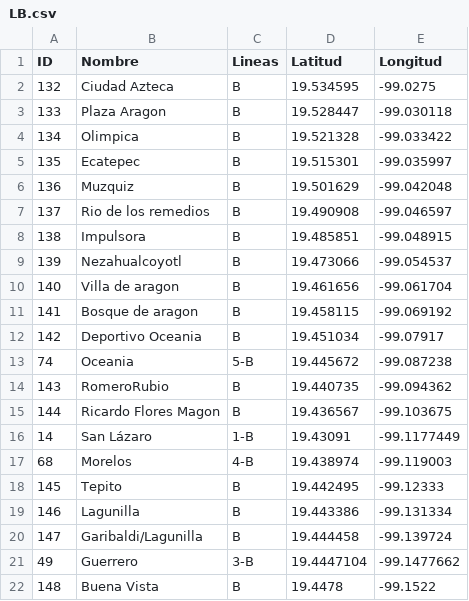
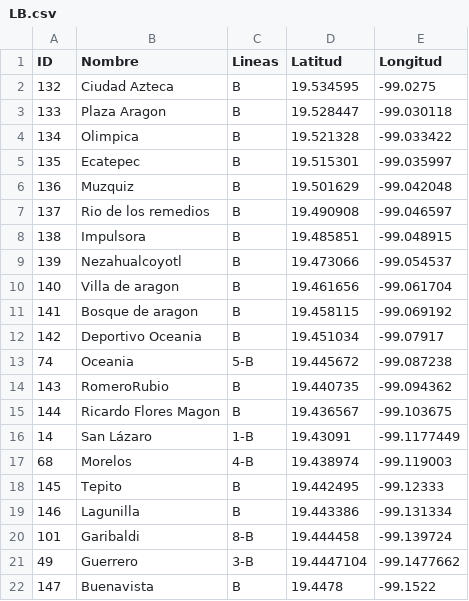
Before and after one commit to GustavoVaAsc/OrangeWormRevamped, a CSV file: app/src/main/assets/dbfiles/LB.csv, drawn as a sheet.

```diff
--- a/app/src/main/assets/dbfiles/LB.csv
+++ b/app/src/main/assets/dbfiles/LB.csv
@@ -19,4 +19,4 @@ ID,Nombre,Lineas,Latitud,Longitud
 146,Lagunilla,B,19.443386,-99.131334
-147,Garibaldi/Lagunilla,B,19.444458,-99.139724
+101,Garibaldi,8-B,19.444458,-99.139724
 49,Guerrero,3-B,19.4447104,-99.1477662
-148,Buena Vista,B,19.4478,-99.1522
+147,Buenavista,B,19.4478,-99.1522
```
Also changed, not shown: app/src/main/assets/dbfiles/L4.csv, app/src/main/assets/dbfiles/L8.csv, 3 other files.
